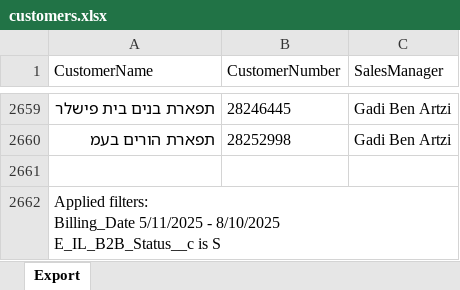
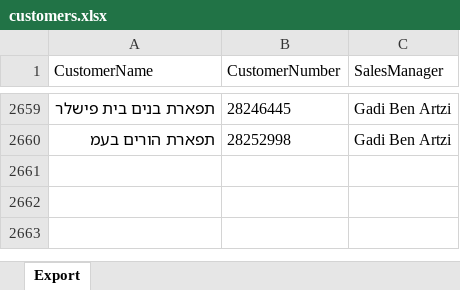
Before and after one commit to ayeletland/Order-app, an Excel workbook: customers.xlsx, sheet Export, drawn as a sheet; only a part is shown, gaps mark what is left out; values as stored, in another font and other column widths than the file's, no borders; ↵ is a line break in a cell; the diff names each change by its address in the sheet, - before the commit and + after, or states it on an @@ line.

Commit message:
Add files via upload

```diff
--- a/customers.xlsx (sheet Export)
+++ b/customers.xlsx (sheet Export)
-row 2661: (empty)
-row 2662: Applied filters: ↵ Billing_Date 5/11/2025 - 8/10/2025 ↵ E_IL_B2B_Status__c is S
```
